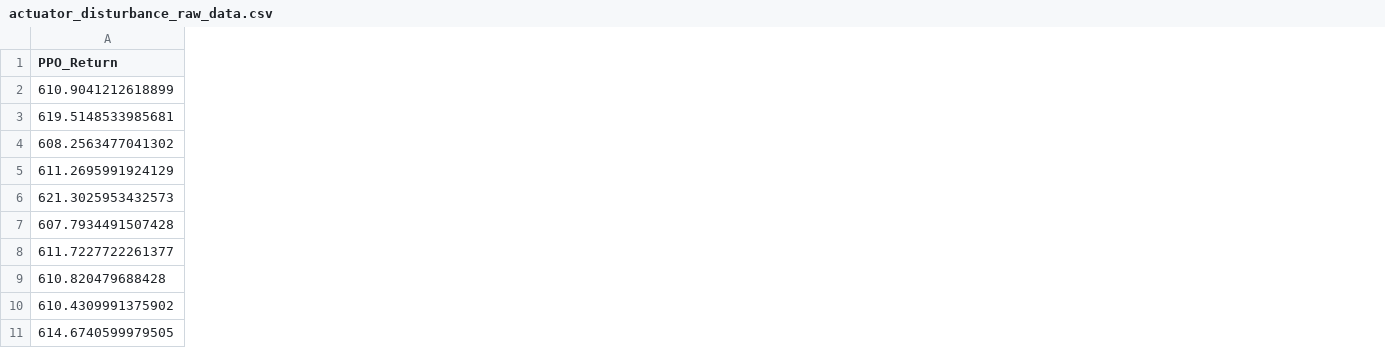
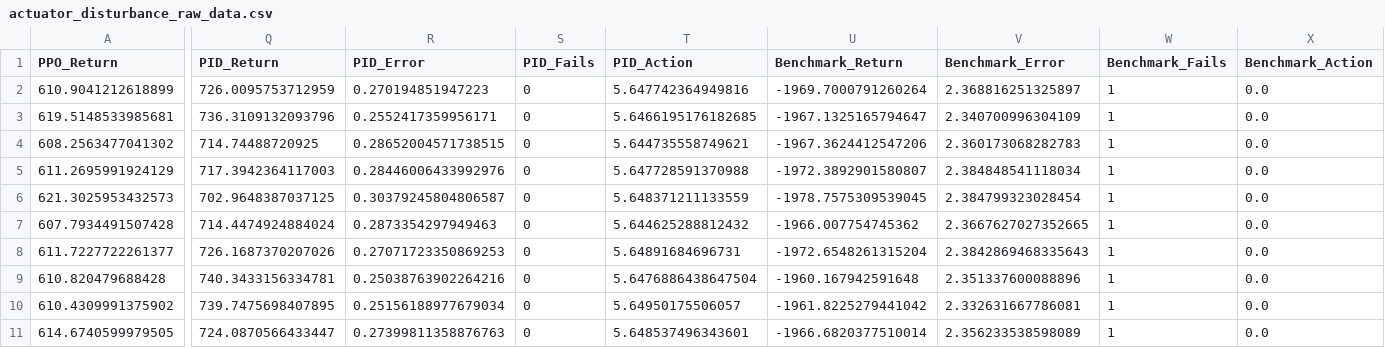
Before and after one commit to alibaniasad1999/master-thesis, a CSV file: Code/Python/Robust_eval/Standard_PID/actuator_disturbance/actuator_disturbance_raw_data.csv, drawn as a sheet; only a part is shown, gaps mark what is left out; the diff names each change by its address in the sheet, - before the commit and + after, or states it on an @@ line.

```diff
--- a/Code/Python/Robust_eval/Standard_PID/actuator_disturbance/actuator_disturbance_raw_data.csv
+++ b/Code/Python/Robust_eval/Standard_PID/actuator_disturbance/actuator_disturbance_raw_data.csv
+column Q (PID_Return), rows 2-11: 726.0095753712959 | 736.3109132093796 | 714.74488720925 | 717.3942364117003 | 702.9648387037125 | 714.4474924884024 | 726.1687370207026 | 740.3433156334781 | 739.7475698407895 | 724.0870566433447
+column R (PID_Error), rows 2-11: 0.270194851947223 | 0.2552417359956171 | 0.28652004571738515 | 0.28446006433992976 | 0.30379245804806587 | 0.2873354297949463 | 0.27071723350869253 | 0.25038763902264216 | 0.25156188977679034 | 0.27399811358876763
+column S (PID_Fails), rows 2-11: all 0
+column T (PID_Action), rows 2-11: 5.647742364949816 | 5.6466195176182685 | 5.644735558749621 | 5.647728591370988 | 5.648371211133559 | 5.644625288812432 | 5.64891684696731 | 5.6476886438647504 | 5.64950175506057 | 5.648537496343601
+column U (Benchmark_Return), rows 2-11: -1969.7000791260264 | -1967.1325165794647 | -1967.3624412547206 | -1972.3892901580807 | -1978.7575309539045 | -1966.007754745362 | -1972.6548261315204 | -1960.167942591648 | -1961.8225279441042 | -1966.6820377510014
+column V (Benchmark_Error), rows 2-11: 2.368816251325897 | 2.340700996304109 | 2.360173068282783 | 2.384848541118034 | 2.384799323028454 | 2.3667627027352665 | 2.3842869468335643 | 2.351337600088896 | 2.332631667786081 | 2.356233538598089
+column W (Benchmark_Fails), rows 2-11: all 1
+column X (Benchmark_Action), rows 2-11: all 0.0
```
Also changed, not shown: Code/Python/Robust_eval/Standard_PID/actuator_disturbance/actuator_disturbance_metrics.csv, Code/Python/Robust_eval/Standard_PID/actuator_disturbance/evaluation_returns.csv, 15 other files.
